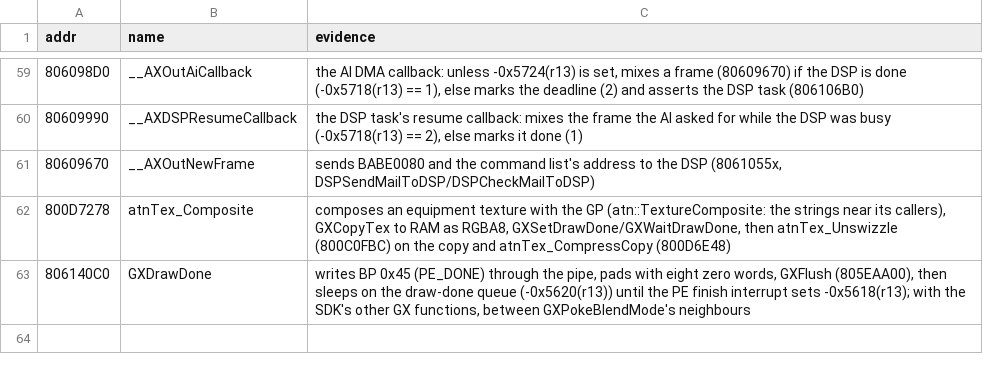
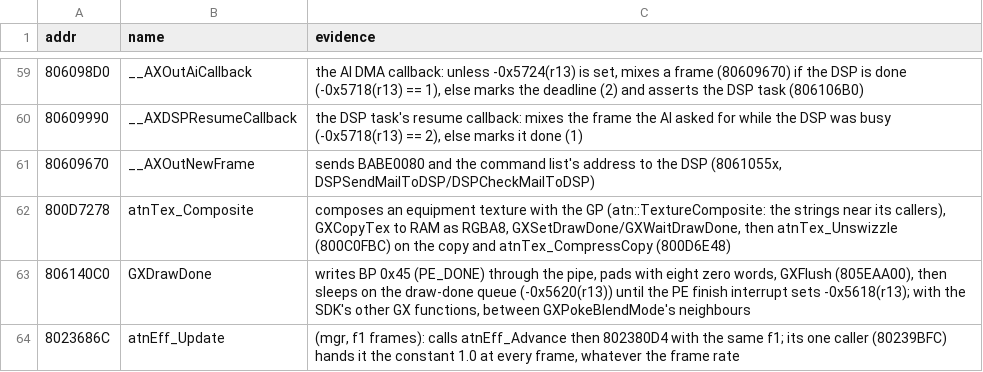
Before and after one commit to thebradshaw/laststory-native, a TSV file: tools/names-manual.tsv, drawn as a sheet; only a part is shown, gaps mark what is left out.

```diff
--- a/tools/names-manual.tsv
+++ b/tools/names-manual.tsv
@@ -63 +63,2 @@ addr	name	evidence
 806140C0	GXDrawDone	writes BP 0x45 (PE_DONE) through the pipe, pads with eight zero words, GXFlush (805EAA00), then sleeps on the draw-done queue (-0x5620(r13)) until the PE finish interrupt sets -0x5618(r13); with the SDK's other GX functions, between GXPokeBlendMode's neighbours
+8023686C	atnEff_Update	(mgr, f1 frames): calls atnEff_Advance then 802380D4 with the same f1; its one caller (80239BFC) hands it the constant 1.0 at every frame, whatever the frame rate
```
Also changed, not shown: 4 other files.
